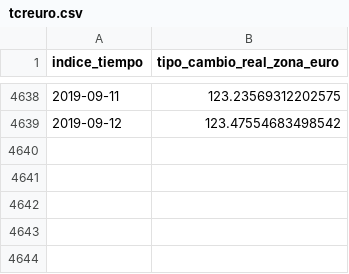
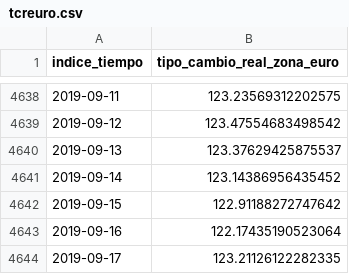
Before and after one commit to fldiaz/indicadores-dash-heroku, a CSV file: datos/tcreuro.csv, drawn as a sheet; only a part is shown, gaps mark what is left out.

```diff
--- a/datos/tcreuro.csv
+++ b/datos/tcreuro.csv
@@ -4639 +4639,6 @@ indice_tiempo,tipo_cambio_real_zona_euro
 2019-09-12,123.47554683498542
+2019-09-13,123.37629425875537
+2019-09-14,123.14386956435452
+2019-09-15,122.91188272747642
+2019-09-16,122.17435190523064
+2019-09-17,123.21126122282335
```
Also changed, not shown: datos/reservas.csv, datos/tc.csv, 17 other files.
